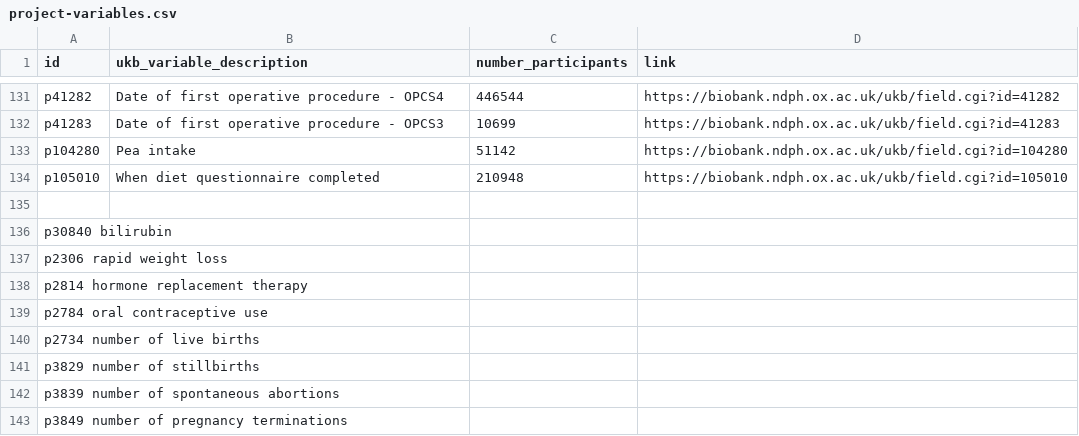
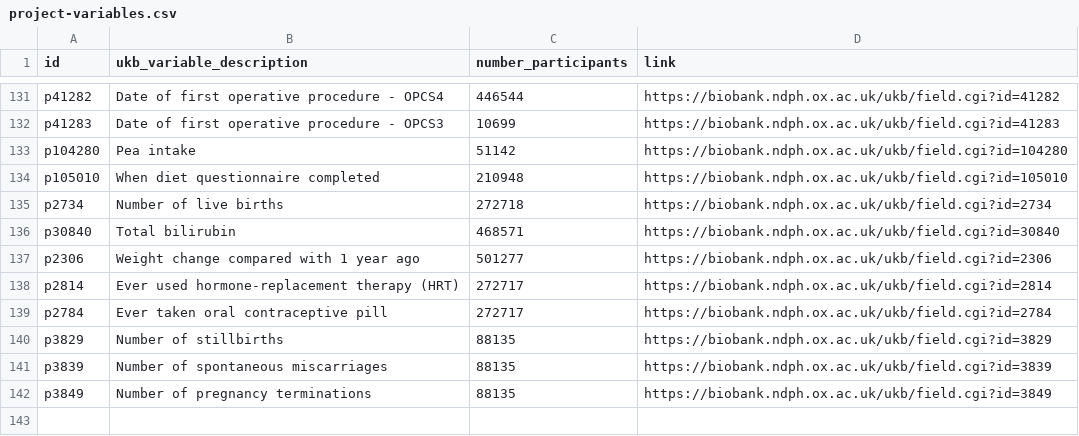
Before and after one commit to steno-aarhus/lega, a CSV file: data-raw/project-variables.csv, drawn as a sheet; only a part is shown, gaps mark what is left out.

Commit message:
updated project variables

```diff
--- a/data-raw/project-variables.csv
+++ b/data-raw/project-variables.csv
@@ -134,10 +134,9 @@ p104280,Pea intake,51142,https://biobank.ndph.ox.ac.uk/ukb/field.cgi?id=104280
 p105010,When diet questionnaire completed,210948,https://biobank.ndph.ox.ac.uk/ukb/field.cgi?id=105010
-
-p30840 bilirubin
-p2306 rapid weight loss
-p2814 hormone replacement therapy
-p2784 oral contraceptive use
-p2734 number of live births
-p3829 number of stillbirths
-p3839 number of spontaneous abortions
-p3849 number of pregnancy terminations
+p2734,Number of live births,272718,https://biobank.ndph.ox.ac.uk/ukb/field.cgi?id=2734
+p30840,Total bilirubin,468571,https://biobank.ndph.ox.ac.uk/ukb/field.cgi?id=30840
+p2306,Weight change compared with 1 year ago,501277,https://biobank.ndph.ox.ac.uk/ukb/field.cgi?id=2306
+p2814,Ever used hormone-replacement therapy (HRT),272717,https://biobank.ndph.ox.ac.uk/ukb/field.cgi?id=2814
+p2784,Ever taken oral contraceptive pill,272717,https://biobank.ndph.ox.ac.uk/ukb/field.cgi?id=2784
+p3829,Number of stillbirths,88135,https://biobank.ndph.ox.ac.uk/ukb/field.cgi?id=3829
+p3839,Number of spontaneous miscarriages,88135,https://biobank.ndph.ox.ac.uk/ukb/field.cgi?id=3839
+p3849,Number of pregnancy terminations,88135,https://biobank.ndph.ox.ac.uk/ukb/field.cgi?id=3849
```
